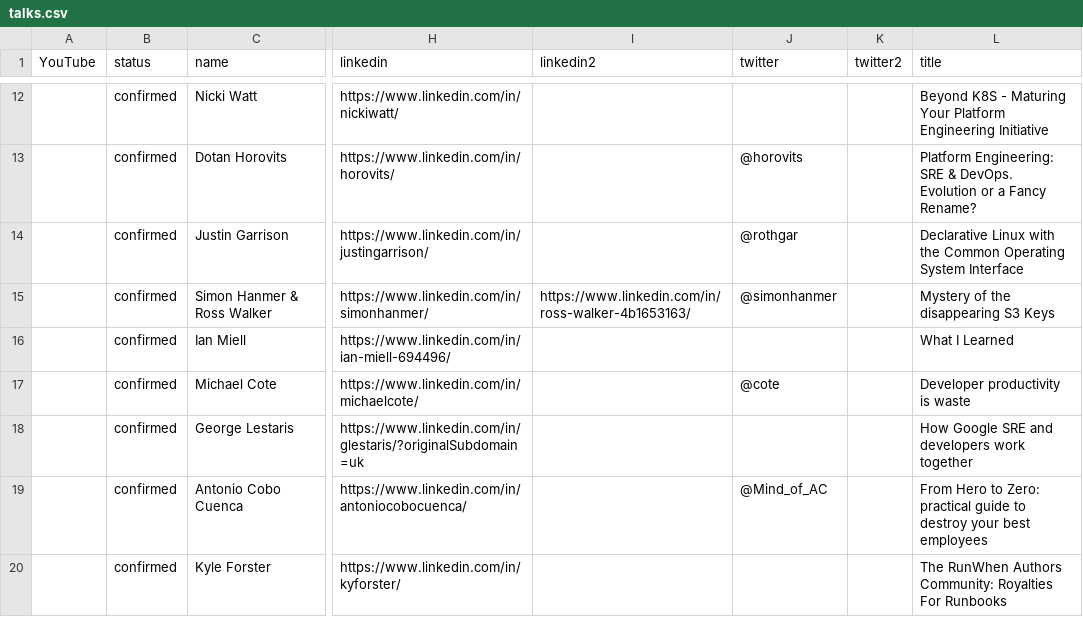
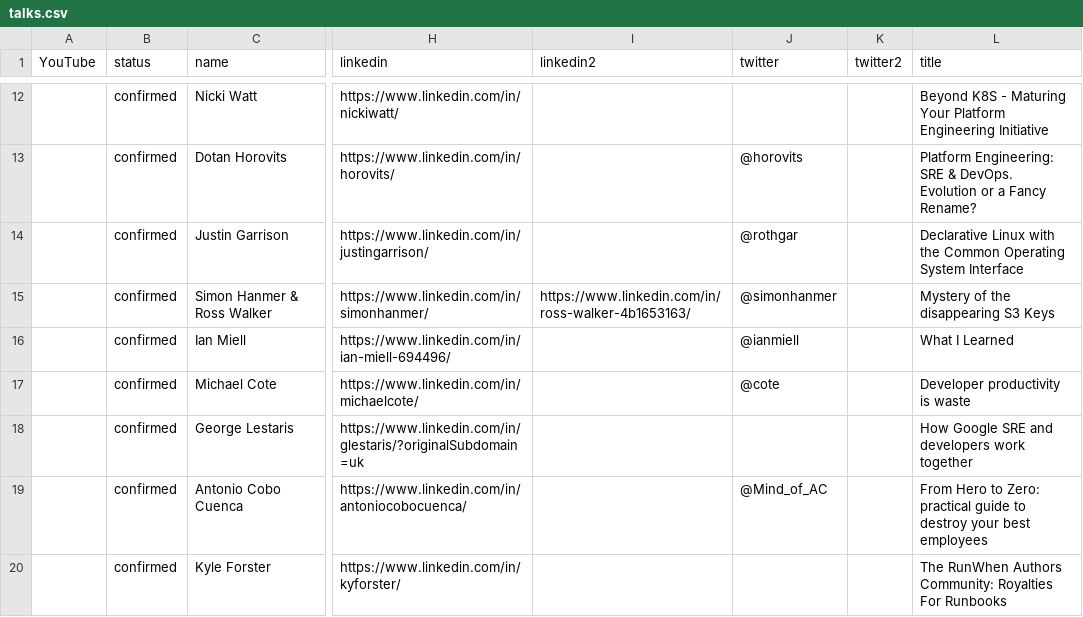
Before and after one commit to sreday/website, a CSV file: 2024-london/_db/talks.csv, drawn as a sheet; only a part is shown, gaps mark what is left out; the diff covers the shown part only; the diff names each change by its address in the sheet, - before the commit and + after, or states it on an @@ line.

Commit message:
Add files via upload

```diff
--- a/2024-london/_db/talks.csv
+++ b/2024-london/_db/talks.csv
-J16 (twitter): (empty)
+J16 (twitter): @ianmiell
```
Also changed, not shown: 12 edited cells elsewhere in this file.
